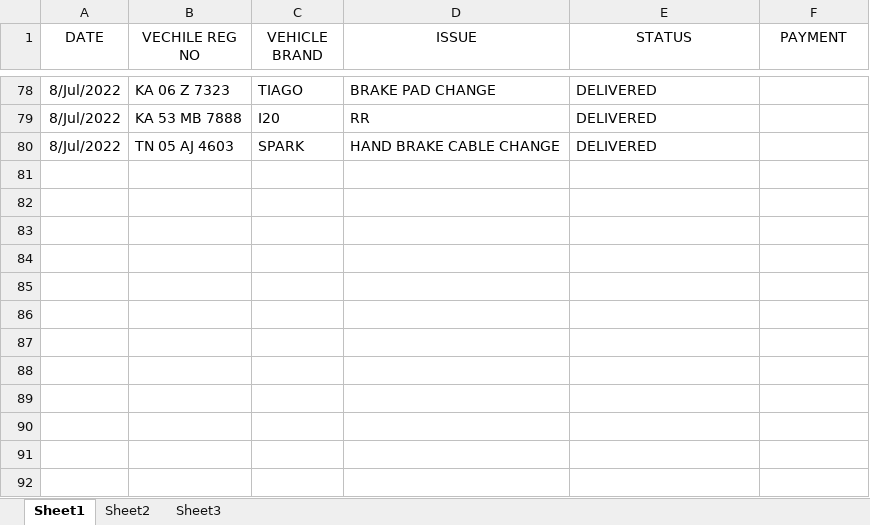
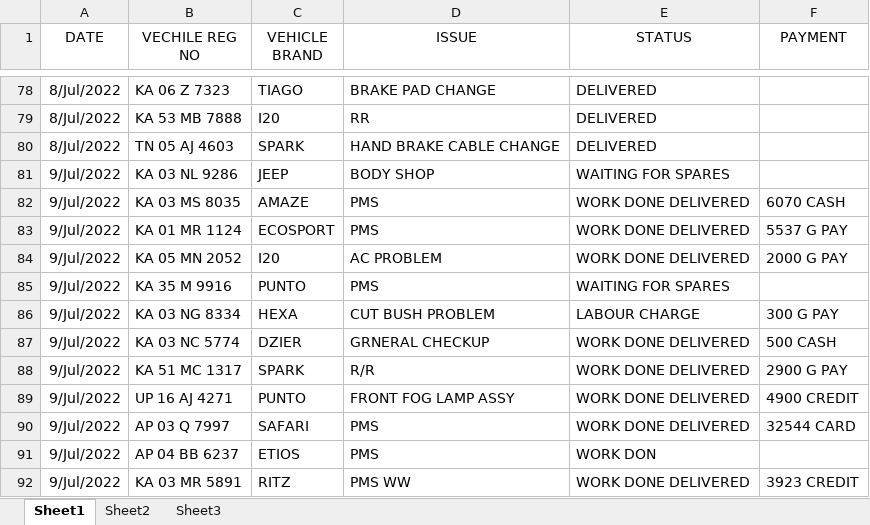
Before and after one commit to pragathi2016/stream, an Excel workbook: cars.xlsx, sheet Sheet1, drawn as a sheet; only a part is shown, gaps mark what is left out; values as stored, in another font and other column widths than the file's, no borders; the diff names each change by its address in the sheet, - before the commit and + after, or states it on an @@ line.

Commit message:
update

```diff
--- a/cars.xlsx (sheet Sheet1)
+++ b/cars.xlsx (sheet Sheet1)
+row 81: 9/Jul/2022 | KA 03 NL 9286 | JEEP | BODY SHOP | WAITING FOR SPARES
+row 82: 9/Jul/2022 | KA 03 MS 8035 | AMAZE | PMS | WORK DONE DELIVERED | 6070 CASH
+row 83: 9/Jul/2022 | KA 01 MR 1124 | ECOSPORT | PMS | WORK DONE DELIVERED | 5537 G PAY
+row 84: 9/Jul/2022 | KA 05 MN 2052 | I20 | AC PROBLEM | WORK DONE DELIVERED | 2000 G PAY
+row 85: 9/Jul/2022 | KA 35 M 9916 | PUNTO | PMS | WAITING FOR SPARES
+row 86: 9/Jul/2022 | KA 03 NG 8334 | HEXA | CUT BUSH PROBLEM | LABOUR CHARGE | 300 G PAY
+row 87: 9/Jul/2022 | KA 03 NC 5774 | DZIER | GRNERAL CHECKUP | WORK DONE DELIVERED | 500 CASH
+row 88: 9/Jul/2022 | KA 51 MC 1317 | SPARK | R/R | WORK DONE DELIVERED | 2900 G PAY
+row 89: 9/Jul/2022 | UP 16 AJ 4271 | PUNTO | FRONT FOG LAMP ASSY | WORK DONE DELIVERED | 4900 CREDIT
+row 90: 9/Jul/2022 | AP 03 Q 7997 | SAFARI | PMS | WORK DONE DELIVERED | 32544 CARD
+row 91: 9/Jul/2022 | AP 04 BB 6237 | ETIOS | PMS | WORK DON
+row 92: 9/Jul/2022 | KA 03 MR 5891 | RITZ | PMS WW | WORK DONE DELIVERED | 3923 CREDIT
```
